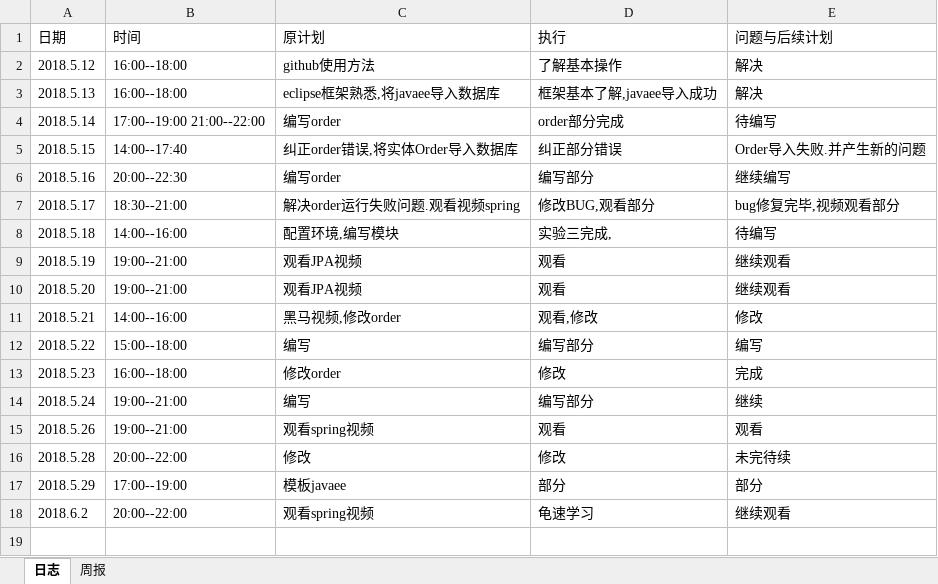
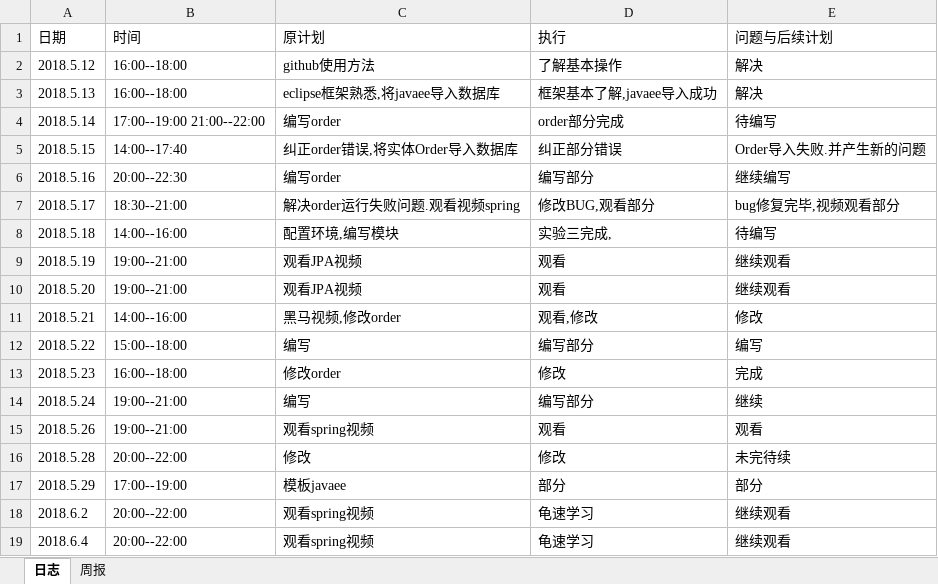
Before and after one commit to xiaoyuan1/xiaoyuandingcan, an Excel workbook: hero/doc/log/log_201608040118_pangdi.xlsx, sheet 日志, drawn as a sheet; values as stored, in another font and other column widths than the file's, no borders; the diff names each change by its address in the sheet, - before the commit and + after, or states it on an @@ line.

Commit message:
日志
6.4

```diff
--- a/hero/doc/log/log_201608040118_pangdi.xlsx (sheet 日志)
+++ b/hero/doc/log/log_201608040118_pangdi.xlsx (sheet 日志)
+row 19: 2018.6.4 | 20:00--22:00 | 观看spring视频 | 龟速学习 | 继续观看
```
